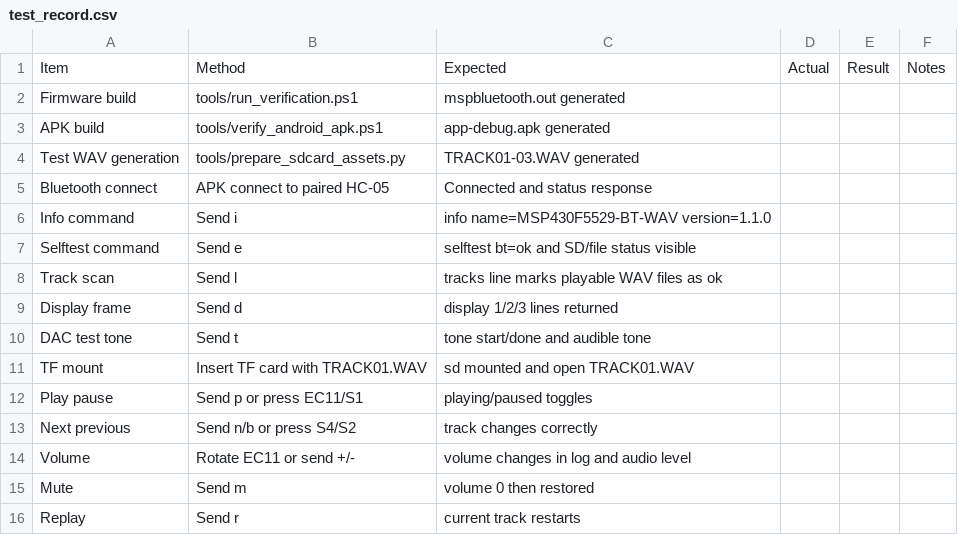
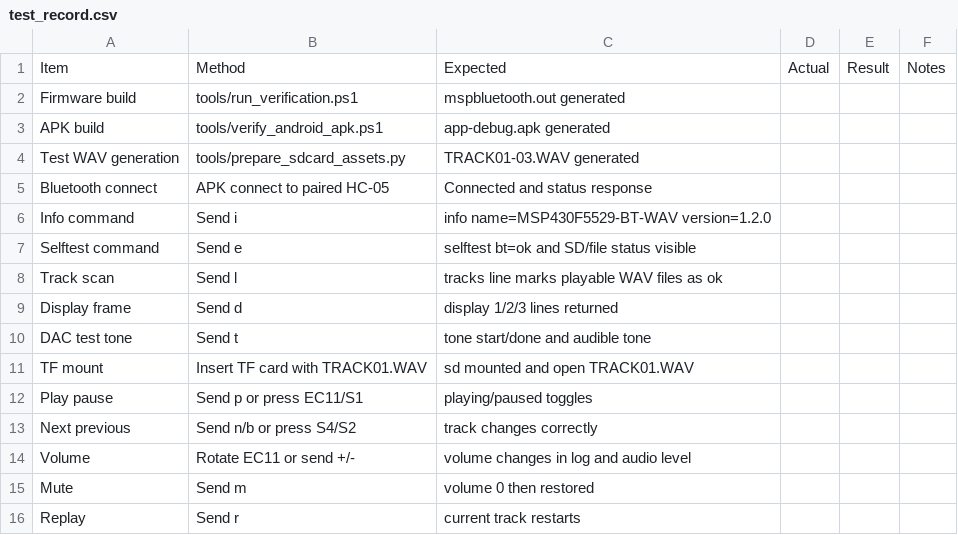
Before and after one commit to dkjsiogu/mspbluetooth, a CSV file: docs/test_record.csv, drawn as a sheet.

```diff
--- a/docs/test_record.csv
+++ b/docs/test_record.csv
@@ -5,3 +5,3 @@ Test WAV generation,tools/prepare_sdcard_assets.py,TRACK01-03.WAV generated,,,
 Bluetooth connect,APK connect to paired HC-05,Connected and status response,,,
-Info command,Send i,info name=MSP430F5529-BT-WAV version=1.1.0,,,
+Info command,Send i,info name=MSP430F5529-BT-WAV version=1.2.0,,,
 Selftest command,Send e,selftest bt=ok and SD/file status visible,,,
```
Also changed, not shown: 14 other files.
